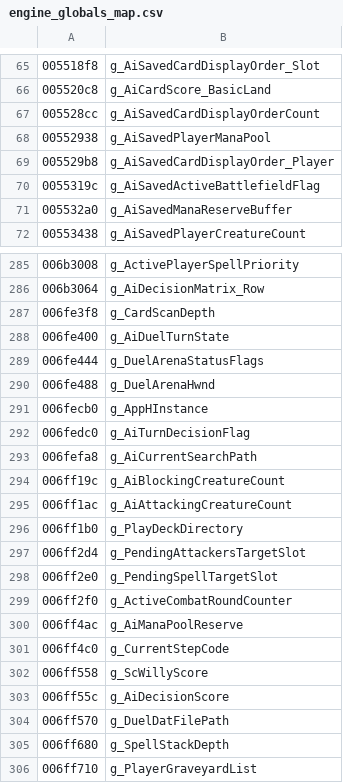
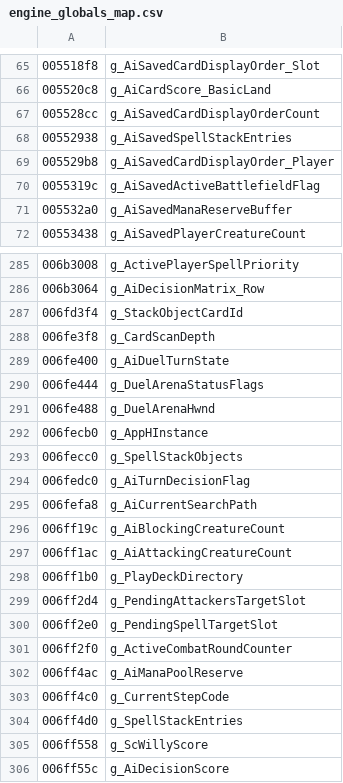
Before and after one commit to BobDoleFever/microprose-shandalar-source, a CSV file: engine_globals_map.csv, drawn as a sheet; only a part is shown, gaps mark what is left out; the shorter side is filled out with more unchanged rows; the diff names each change by its address in the sheet, - before the commit and + after, or states it on an @@ line.

Commit message:
Rename the spell stack: push, resolve, drop and clear, and its globals
Three functions the rename pass called combat, end-of-turn and discard-to-hand-size
are the operations of a stack of pending card events (static evidence; not yet
watched live):
- 0x004751d7 Magic_CombatPhase          -> Magic_PushSpellStack
- 0x004756a1 Magic_EndTurnPhase         -> Magic_ResolveTopSpell
- 0x00475bb0 Magic_DiscardToHandSize    -> Magic_DropTopSpell
- 0x00474d1e Mem_AllocOrFree_00474d1e   -> Magic_ClearSpellStack
Push appends a packed entry and increments the count; resolve and drop pop it, the
first running the card's handler; the AI saves and restores the count and entries.

Name its globals: g_SpellStackCount, g_SpellStackEntries, g_SpellStackObjects and
g_StackObjectCardId (the address-based DAT_ names, renamed in magic/ and src/magic
only), and g_AiSavedPlayerManaPool becomes g_AiSavedSpellStackEntries (it is a copy
of the entries, not anything mana related).

Correct the wrong doc comments and prototypes, including two prototypes that declared
Magic_PushSpellStack with two parameters both named flags. Record in the docs that
Magic_ResolveSpellStack is a flag predicate and does not touch the stack. make check
is clean, make test passes 85/85, and both raw files keep their 20 pre-existing errors.

```diff
--- a/engine_globals_map.csv
+++ b/engine_globals_map.csv
-B68: g_AiSavedPlayerManaPool
+B68: g_AiSavedSpellStackEntries
+row 287: 006fd3f4 | g_StackObjectCardId
+row 293: 006fecc0 | g_SpellStackObjects
+row 304: 006ff4d0 | g_SpellStackEntries
```
Also changed, not shown: magic/function_index.csv, magic/source_mapping.csv, 33 other files.
